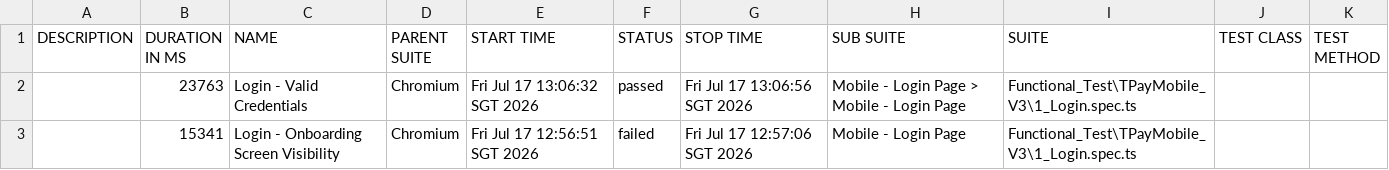
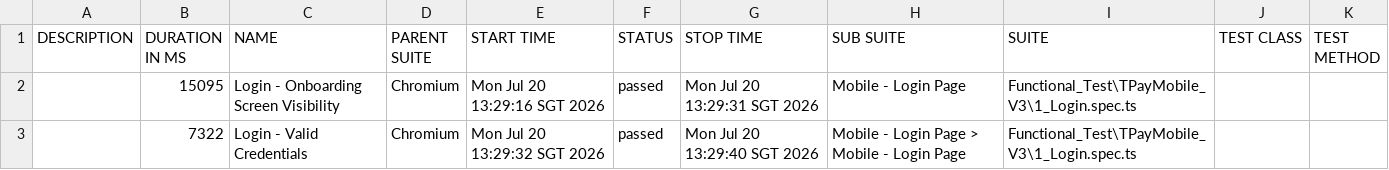
Before and after one commit to jmendozaqa24/TraxionPay-V3, a CSV file: data/suites.csv, drawn as a sheet.

```diff
--- a/data/suites.csv
+++ b/data/suites.csv
@@ -1,3 +1,3 @@
 "DESCRIPTION","DURATION IN MS","NAME","PARENT SUITE","START TIME","STATUS","STOP TIME","SUB SUITE","SUITE","TEST CLASS","TEST METHOD"
-"","23763","Login - Valid Credentials","Chromium","Fri Jul 17 13:06:32 SGT 2026","passed","Fri Jul 17 13:06:56 SGT 2026","Mobile - Login Page > Mobile - Login Page","Functional_Test\TPayMobile_V3\1_Login.spec.ts","",""
-"","15341","Login - Onboarding Screen Visibility","Chromium","Fri Jul 17 12:56:51 SGT 2026","failed","Fri Jul 17 12:57:06 SGT 2026","Mobile - Login Page","Functional_Test\TPayMobile_V3\1_Login.spec.ts","",""
+"","15095","Login - Onboarding Screen Visibility","Chromium","Mon Jul 20 13:29:16 SGT 2026","passed","Mon Jul 20 13:29:31 SGT 2026","Mobile - Login Page","Functional_Test\TPayMobile_V3\1_Login.spec.ts","",""
+"","7322","Login - Valid Credentials","Chromium","Mon Jul 20 13:29:32 SGT 2026","passed","Mon Jul 20 13:29:40 SGT 2026","Mobile - Login Page > Mobile - Login Page","Functional_Test\TPayMobile_V3\1_Login.spec.ts","",""
```
Also changed, not shown: 41 other files.
